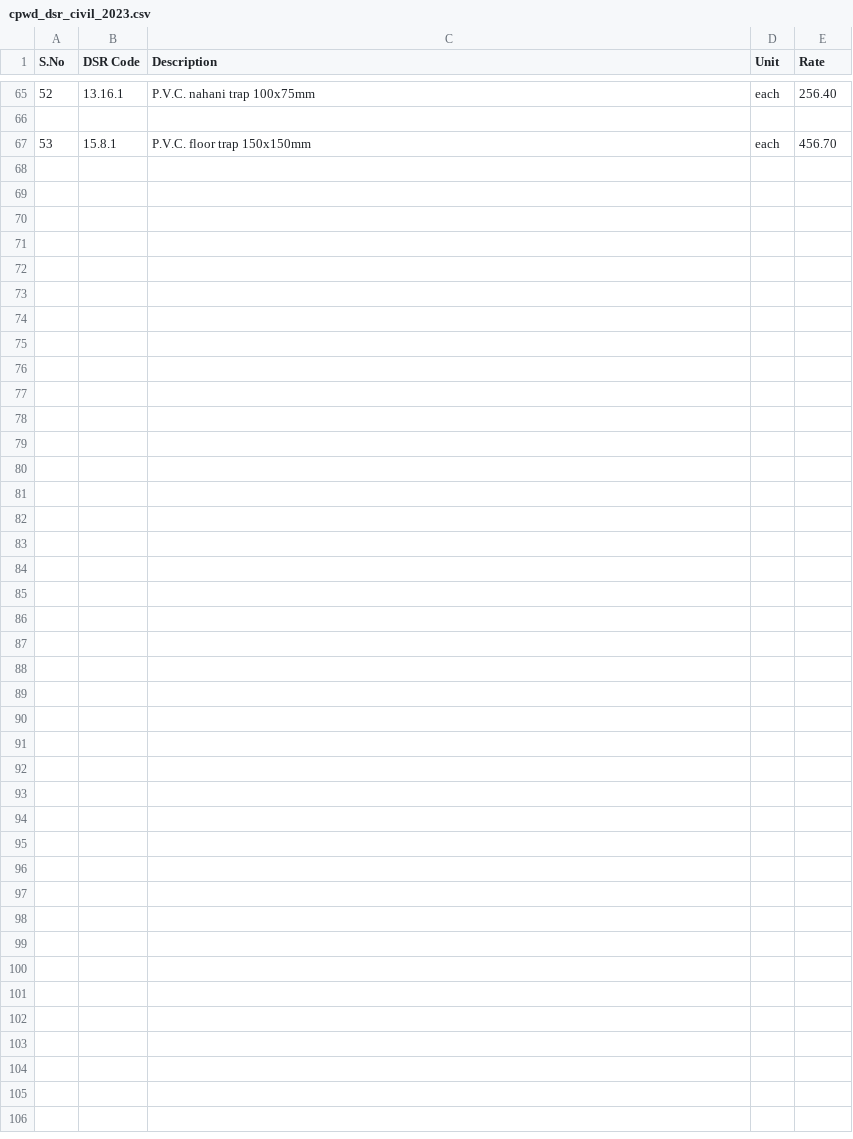
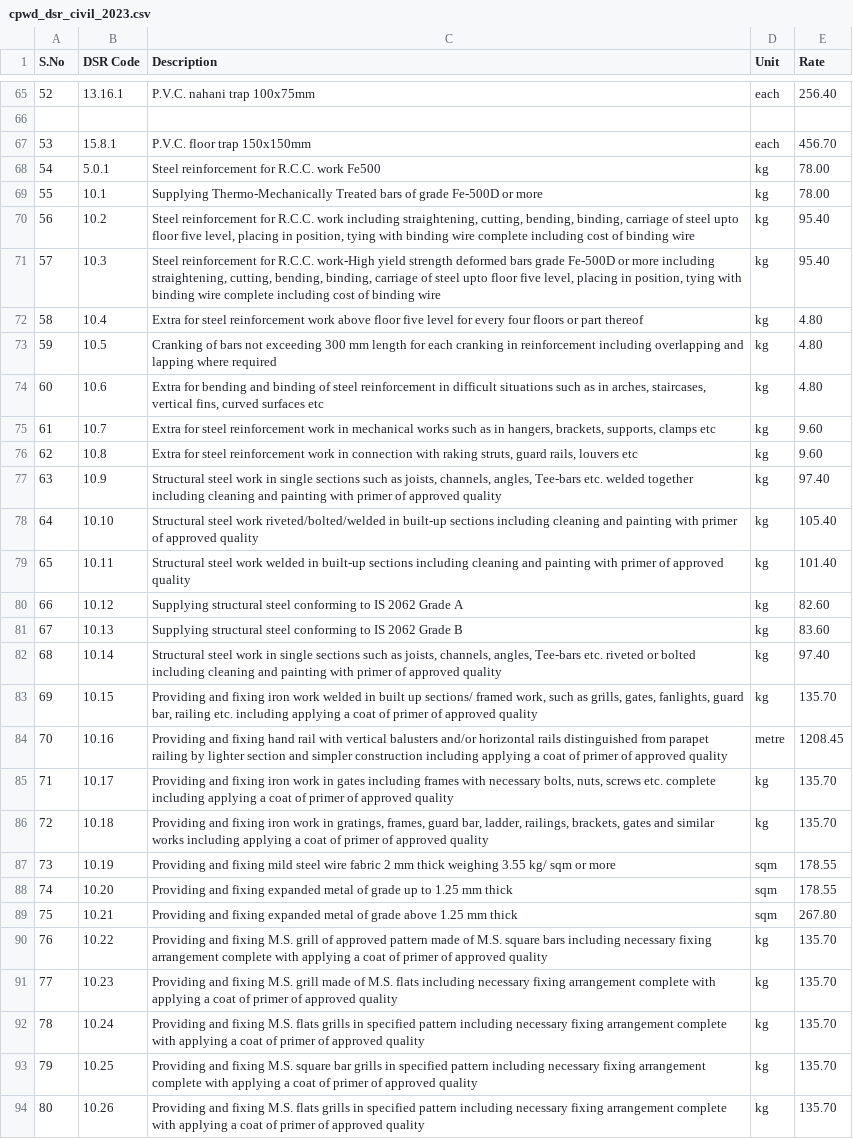
Before and after one commit to Dhiraj0365/Ai-Estimator-App, a CSV file: data/cpwd_dsr_civil_2023.csv, drawn as a sheet; only a part is shown, gaps mark what is left out; the diff names each change by its address in the sheet, - before the commit and + after, or states it on an @@ line.

Commit message:
cpwd_dsr_civil_2023.csv

```diff
--- a/data/cpwd_dsr_civil_2023.csv
+++ b/data/cpwd_dsr_civil_2023.csv
+row 68: 54 | 5.0.1 | Steel reinforcement for R.C.C. work Fe500 | kg | 78.00
+row 69: 55 | 10.1 | Supplying Thermo-Mechanically Treated bars of grade Fe-500D or more | kg | 78.00
+row 70: 56 | 10.2 | Steel reinforcement for R.C.C. work including straightening, cutting, bending, binding, carriage of steel upto floor five level, placing in position, tying with binding wire complete including cost of binding wire | kg | 95.40
+row 71: 57 | 10.3 | Steel reinforcement for R.C.C. work-High yield strength deformed bars grade Fe-500D or more including straightening, cutting, bending, binding, carriage of steel upto floor five level, placing in position, tying with binding wire complete including cost of binding wire | kg | 95.40
+row 72: 58 | 10.4 | Extra for steel reinforcement work above floor five level for every four floors or part thereof | kg | 4.80
+row 73: 59 | 10.5 | Cranking of bars not exceeding 300 mm length for each cranking in reinforcement including overlapping and lapping where required | kg | 4.80
+row 74: 60 | 10.6 | Extra for bending and binding of steel reinforcement in difficult situations such as in arches, staircases, vertical fins, curved surfaces etc | kg | 4.80
+row 75: 61 | 10.7 | Extra for steel reinforcement work in mechanical works such as in hangers, brackets, supports, clamps etc | kg | 9.60
+row 76: 62 | 10.8 | Extra for steel reinforcement work in connection with raking struts, guard rails, louvers etc | kg | 9.60
+row 77: 63 | 10.9 | Structural steel work in single sections such as joists, channels, angles, Tee-bars etc. welded together including cleaning and painting with primer of approved quality | kg | 97.40
+row 78: 64 | 10.10 | Structural steel work riveted/bolted/welded in built-up sections including cleaning and painting with primer of approved quality | kg | 105.40
+row 79: 65 | 10.11 | Structural steel work welded in built-up sections including cleaning and painting with primer of approved quality | kg | 101.40
+row 80: 66 | 10.12 | Supplying structural steel conforming to IS 2062 Grade A | kg | 82.60
+row 81: 67 | 10.13 | Supplying structural steel conforming to IS 2062 Grade B | kg | 83.60
+row 82: 68 | 10.14 | Structural steel work in single sections such as joists, channels, angles, Tee-bars etc. riveted or bolted including cleaning and painting with primer of approved quality | kg | 97.40
+row 83: 69 | 10.15 | Providing and fixing iron work welded in built up sections/ framed work, such as grills, gates, fanlights, guard bar, railing etc. including applying a coat of primer of approved quality | kg | 135.70
+row 84: 70 | 10.16 | Providing and fixing hand rail with vertical balusters and/or horizontal rails distinguished from parapet railing by lighter section and simpler construction including applying a coat of primer of approved quality | metre | 1208.45
+row 85: 71 | 10.17 | Providing and fixing iron work in gates including frames with necessary bolts, nuts, screws etc. complete including applying a coat of primer of approved quality | kg | 135.70
+row 86: 72 | 10.18 | Providing and fixing iron work in gratings, frames, guard bar, ladder, railings, brackets, gates and similar works including applying a coat of primer of approved quality | kg | 135.70
+row 87: 73 | 10.19 | Providing and fixing mild steel wire fabric 2 mm thick weighing 3.55 kg/ sqm or more | sqm | 178.55
+row 88: 74 | 10.20 | Providing and fixing expanded metal of grade up to 1.25 mm thick | sqm | 178.55
+row 89: 75 | 10.21 | Providing and fixing expanded metal of grade above 1.25 mm thick | sqm | 267.80
+row 90: 76 | 10.22 | Providing and fixing M.S. grill of approved pattern made of M.S. square bars including necessary fixing arrangement complete with applying a coat of primer of approved quality | kg | 135.70
+row 91: 77 | 10.23 | Providing and fixing M.S. grill made of M.S. flats including necessary fixing arrangement complete with applying a coat of primer of approved quality | kg | 135.70
+row 92: 78 | 10.24 | Providing and fixing M.S. flats grills in specified pattern including necessary fixing arrangement complete with applying a coat of primer of approved quality | kg | 135.70
+row 93: 79 | 10.25 | Providing and fixing M.S. square bar grills in specified pattern including necessary fixing arrangement complete with applying a coat of primer of approved quality | kg | 135.70
+row 94: 80 | 10.26 | Providing and fixing M.S. flats grills in specified pattern including necessary fixing arrangement complete with applying a coat of primer of approved quality | kg | 135.70
```
